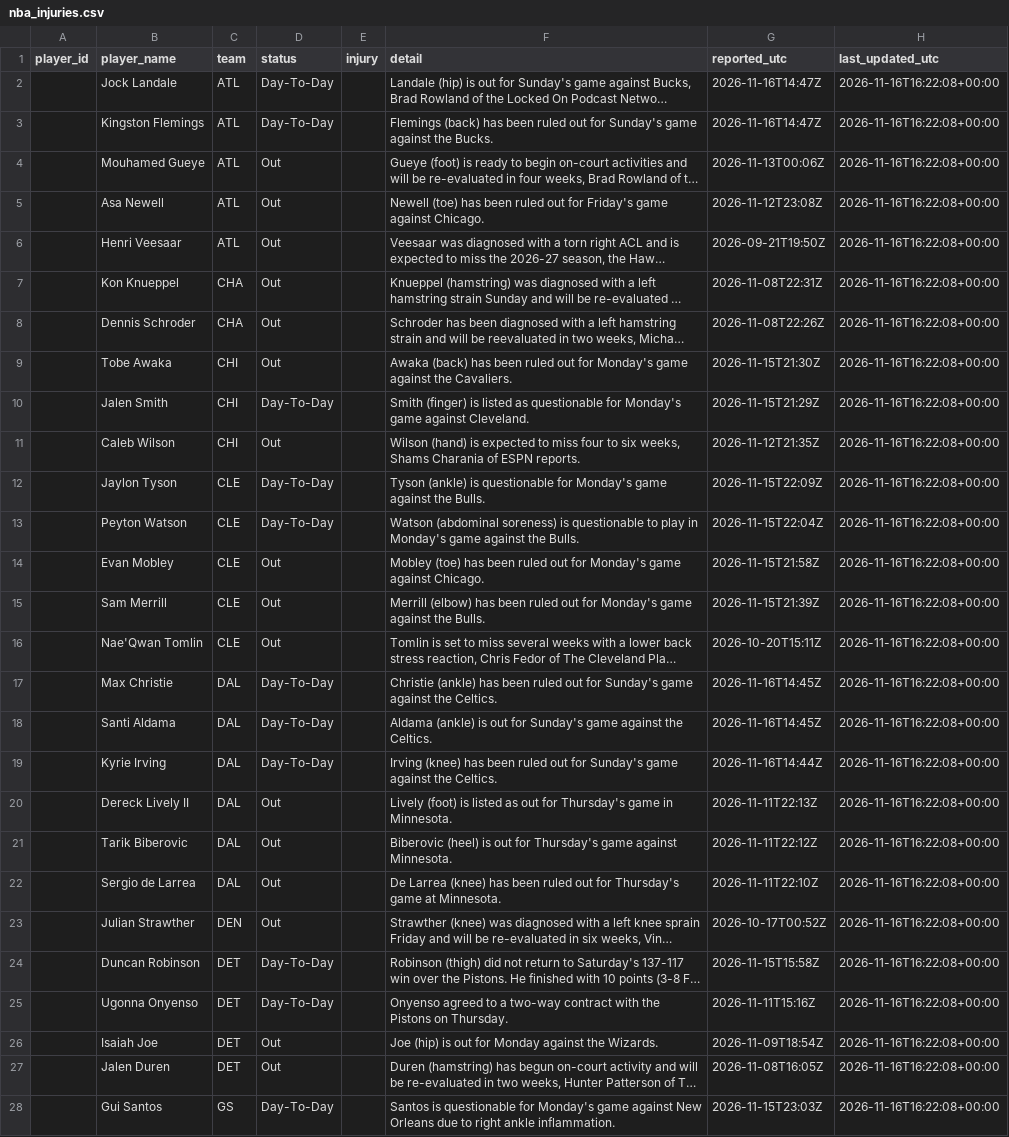
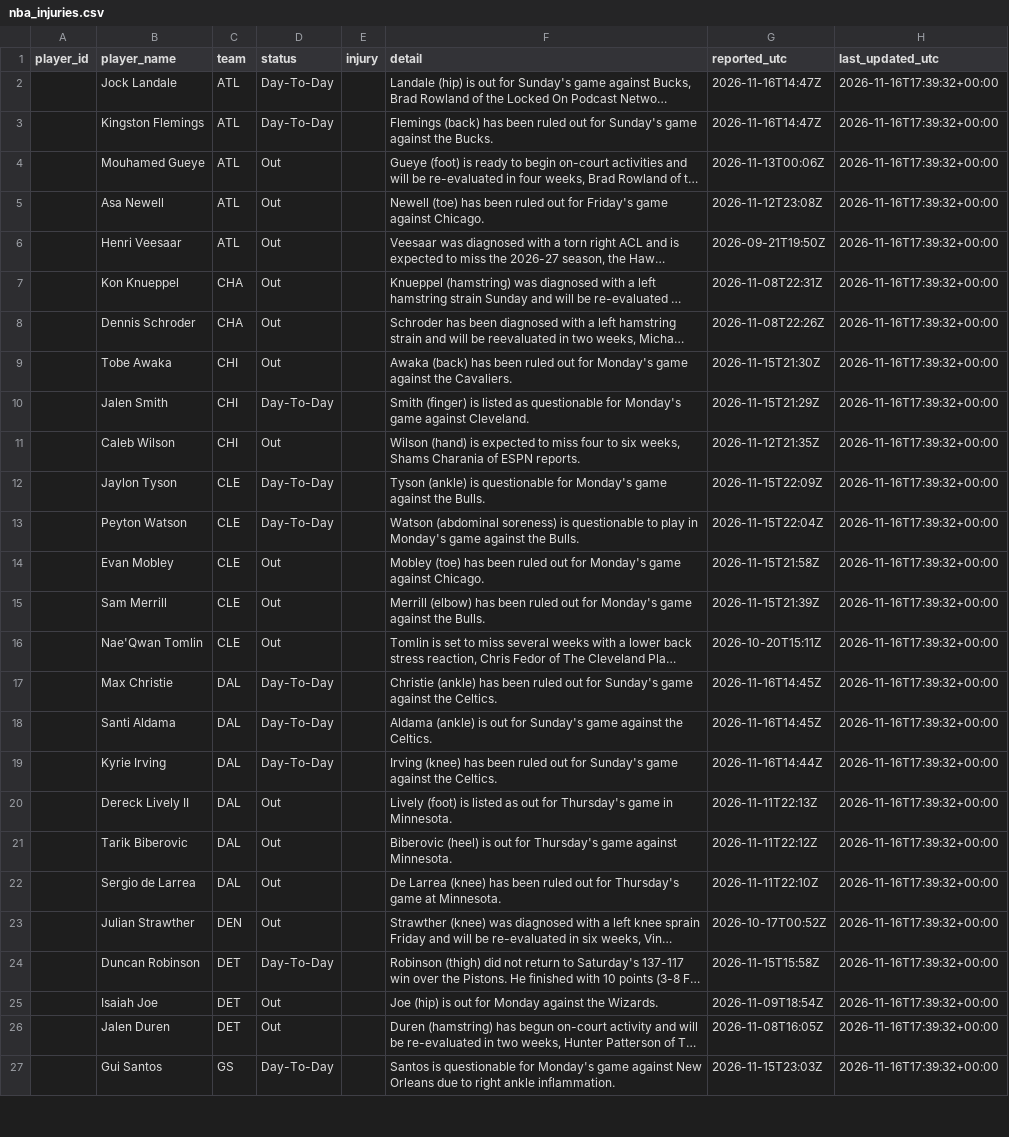
Before and after one commit to joshywoshyj-png/nba-stats-tracker, a CSV file: nba_injuries.csv, drawn as a sheet; only a part is shown; long unchanged cells end in …; removed rows and columns are numbered as before the commit, all else as after; the diff covers the shown part only; the diff names each change by its address in the sheet, - before the commit and + after, or states it on an @@ line.

```diff
--- a/nba_injuries.csv
+++ b/nba_injuries.csv
-H2:H24 (last_updated_utc): 2026-11-16T16:22:08+00:00
+H2:H24 (last_updated_utc): 2026-11-16T17:39:32+00:00
-row 25:  | Ugonna Onyenso | DET | Day-To-Day |  | Onyenso agreed to a two-way contract with the Pistons on Thursday. | 2026-11-11T15:16Z | 2026-11-16T16:22:08+00:00
-H25:H27 (last_updated_utc): 2026-11-16T16:22:08+00:00
+H25:H27 (last_updated_utc): 2026-11-16T17:39:32+00:00
```
Also changed, not shown: 1 added row, 2 removed rows and 76 edited cells elsewhere in this file.
